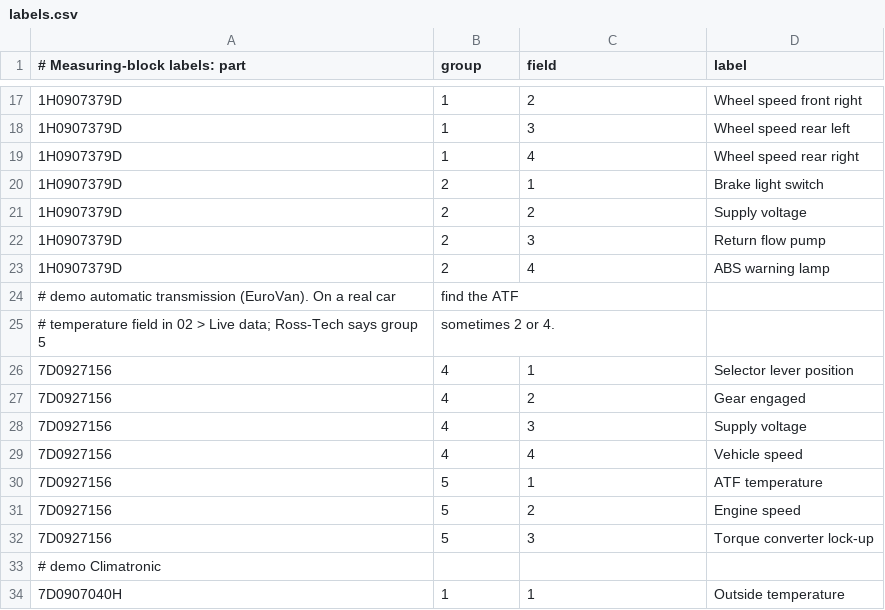
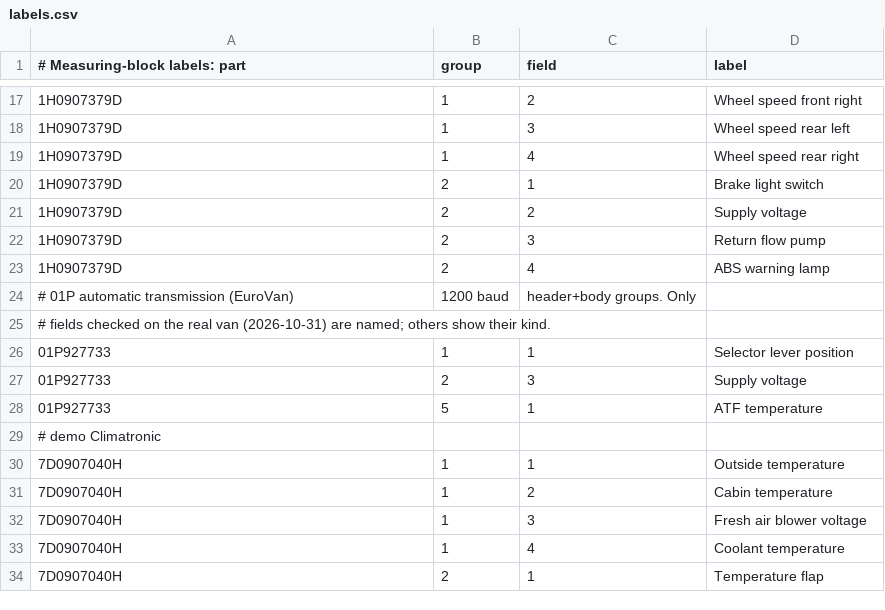
Before and after one commit to wierzbickimc-prog/ESP32-VAG-Scanner, a CSV file: assets/labels.csv, drawn as a sheet; only a part is shown, gaps mark what is left out; the shorter side is filled out with more unchanged rows; removed rows and columns are numbered as before the commit, all else as after; the diff names each change by its address in the sheet, - before the commit and + after, or states it on an @@ line.

```diff
--- a/assets/labels.csv
+++ b/assets/labels.csv
-row 24: # demo automatic transmission (EuroVan). On a real car | find the ATF
-row 25: # temperature field in 02 > Live data; Ross-Tech says group 5 | sometimes 2 or 4.
+row 24: # 01P automatic transmission (EuroVan) | 1200 baud | header+body groups. Only
+row 25: # fields checked on the real van (2026-10-31) are named; others show their kind.
-A26 (# Measuring-block labels: part): 7D0927156
+A26 (# Measuring-block labels: part): 01P927733
-B26 (group): 4
+B26 (group): 1
-row 27: 7D0927156 | 4 | 2 | Gear engaged
-A27 (# Measuring-block labels: part): 7D0927156
+A27 (# Measuring-block labels: part): 01P927733
-B27 (group): 4
+B27 (group): 2
-row 29: 7D0927156 | 4 | 4 | Vehicle speed
-A28 (# Measuring-block labels: part): 7D0927156
+A28 (# Measuring-block labels: part): 01P927733
-row 31: 7D0927156 | 5 | 2 | Engine speed
-row 32: 7D0927156 | 5 | 3 | Torque converter lock-up
```
Also changed, not shown: mac/Sources/ESP32VAGScanner/Resources/labels.csv, 16 other files.
